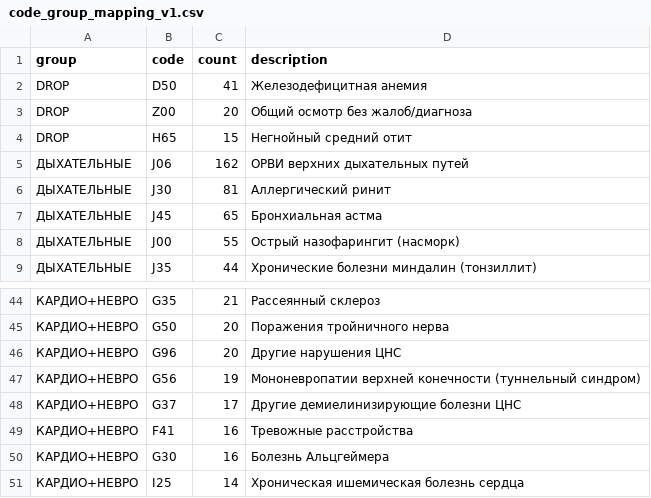
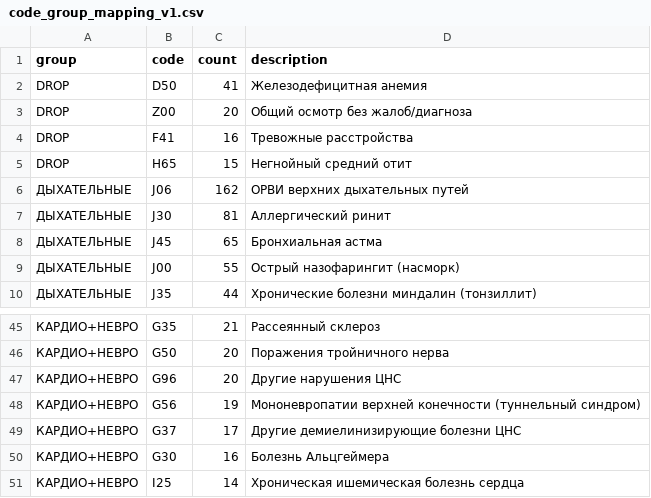
Before and after one commit to vinograd131/anamnesis, a CSV file: code_group_mapping_v1.csv, drawn as a sheet; only a part is shown, gaps mark what is left out; removed rows and columns are numbered as before the commit, all else as after; the diff names each change by its address in the sheet, - before the commit and + after, or states it on an @@ line.

```diff
--- a/code_group_mapping_v1.csv
+++ b/code_group_mapping_v1.csv
+row 4: DROP | F41 | 16 | Тревожные расстройства
-row 49: КАРДИО+НЕВРО | F41 | 16 | Тревожные расстройства
```
Also changed, not shown: 22 other files.
